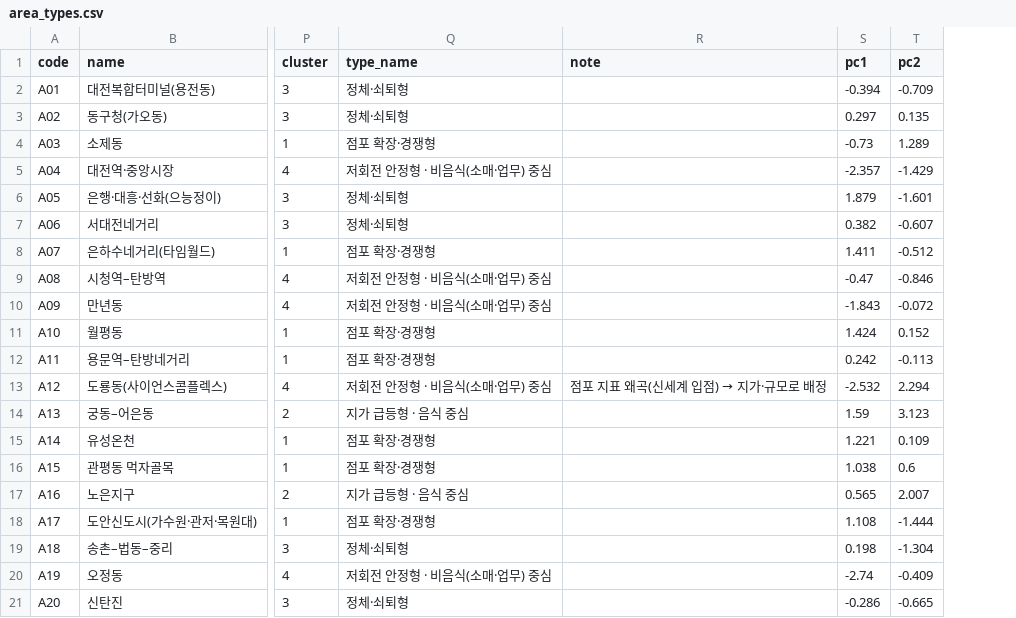
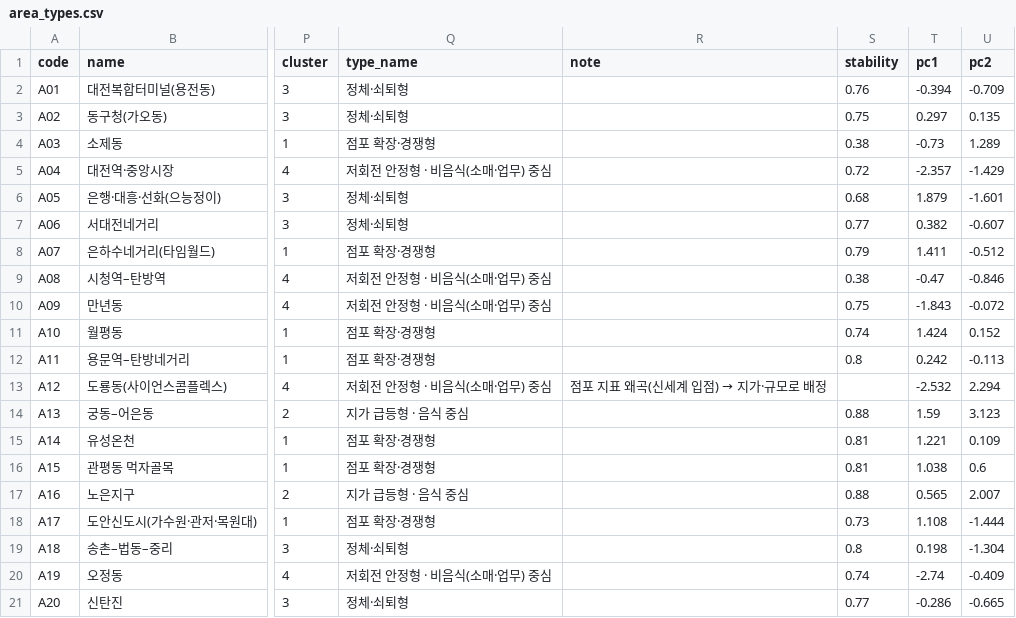
Before and after one commit to KangSeungWan/Commercial-Area-Analysis, a CSV file: tram_model/outputs/area_types.csv, drawn as a sheet; only a part is shown, gaps mark what is left out; the diff names each change by its address in the sheet, - before the commit and + after, or states it on an @@ line.

```diff
--- a/tram_model/outputs/area_types.csv
+++ b/tram_model/outputs/area_types.csv
+column S (stability), rows 2-21: 0.76 | 0.75 | 0.38 | 0.72 | 0.68 | 0.77 | 0.79 | 0.38 | 0.75 | 0.74 | 0.8 |  | 0.88 | 0.81 | 0.81 | 0.88 | 0.73 | 0.8 | 0.74 | 0.77
```
Also changed, not shown: 13 other files.
